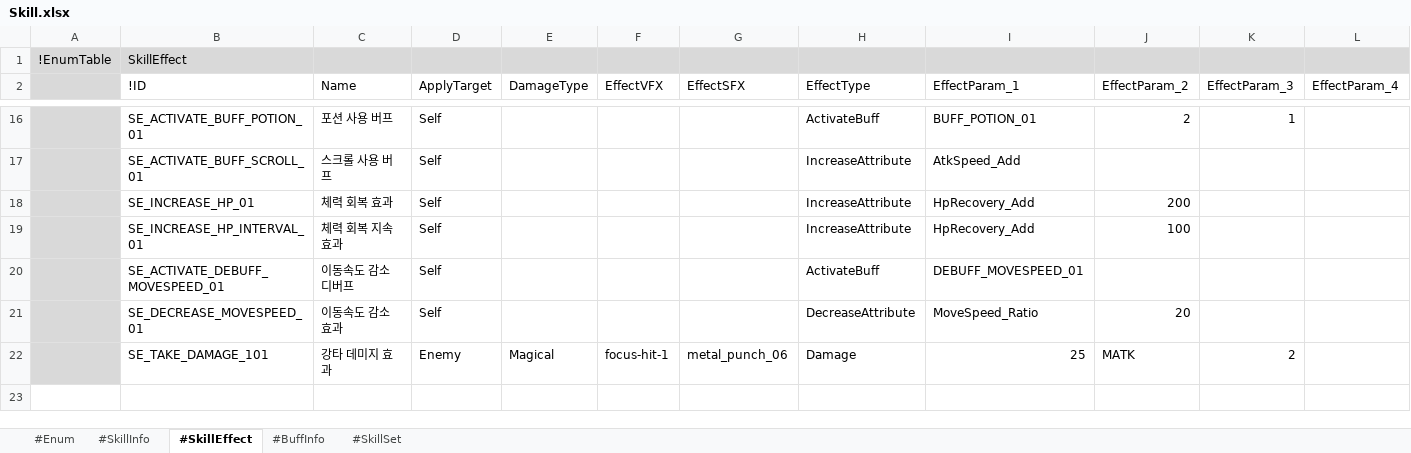
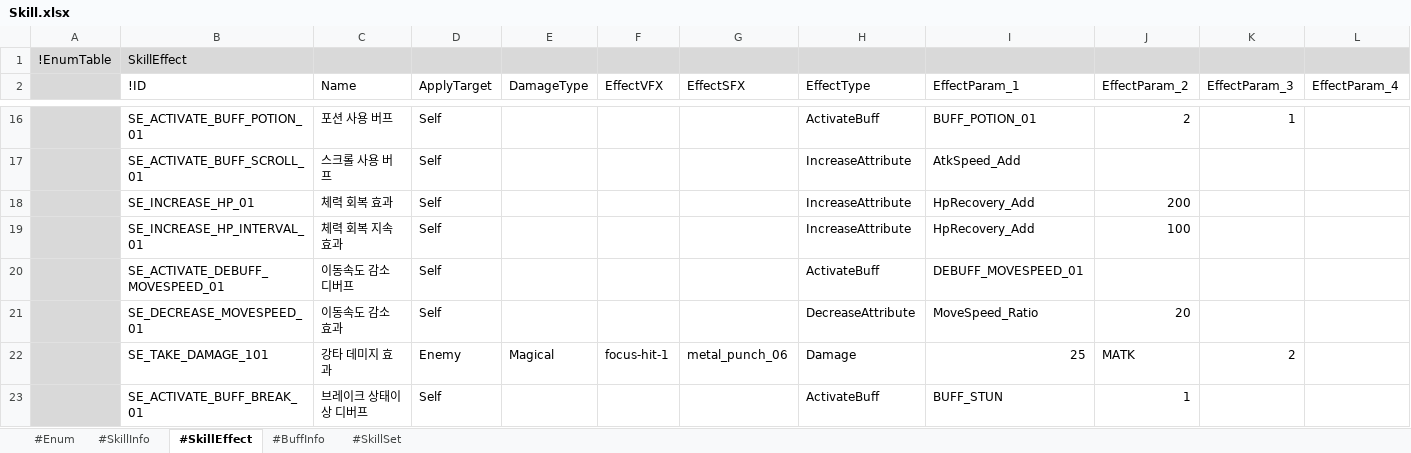
Before and after one commit to electro8836/ProjectOne, an Excel workbook: Shared/XLS/Skill.xlsx, sheet #SkillEffect, drawn as a sheet; only a part is shown, gaps mark what is left out; values as stored, in another font and other column widths than the file's, no borders; rows hold the shown columns only; the diff names each change by its address in the sheet, - before the commit and + after, or states it on an @@ line.

Commit message:
[양대용] 상태이상 디버프 처리

```diff
--- a/Shared/XLS/Skill.xlsx (sheet #SkillEffect)
+++ b/Shared/XLS/Skill.xlsx (sheet #SkillEffect)
+row 23:  | SE_ACTIVATE_BUFF_BREAK_01 | 브레이크 상태이상 디버프 | Self |  |  |  | ActivateBuff | BUFF_STUN | 1
```
Also changed, not shown: sheet #SkillInfo, sheet #BuffInfo, 29 other files.
